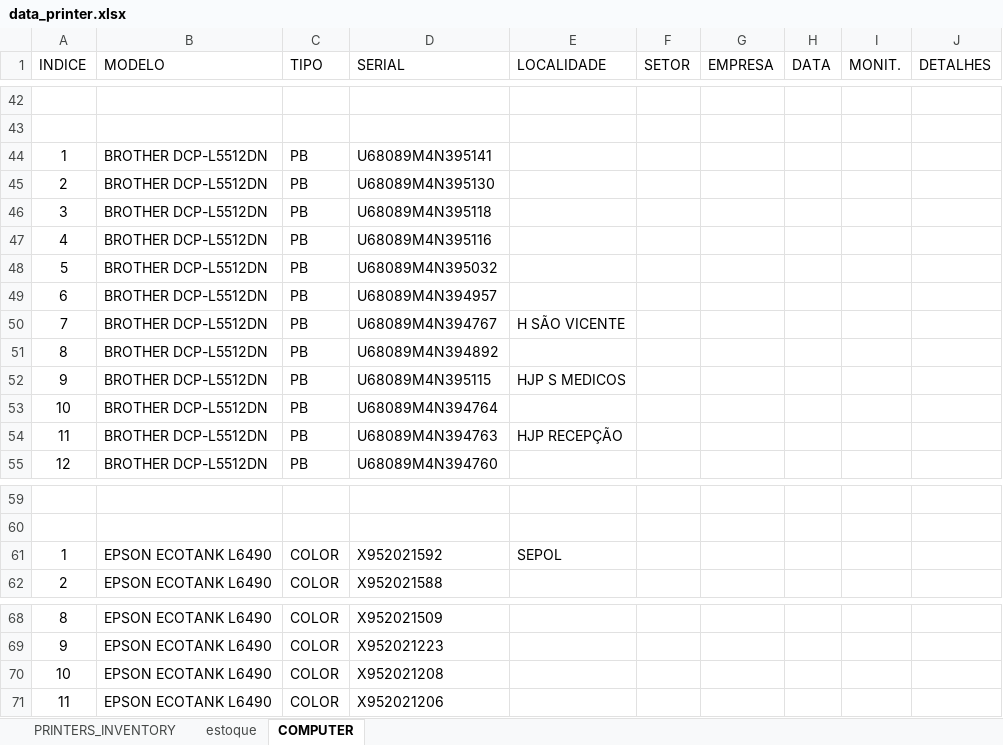
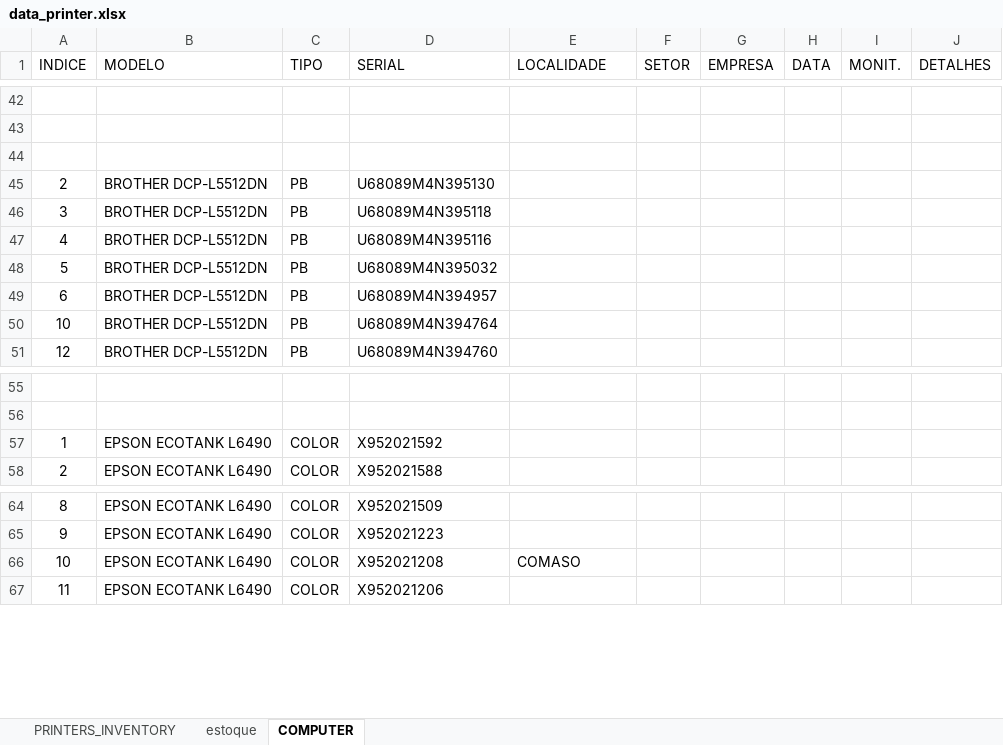
Before and after one commit to flavio-foa-dev/excel, an Excel workbook: data_printer.xlsx, sheet COMPUTER, drawn as a sheet; only a part is shown, gaps mark what is left out; values as stored, in another font and other column widths than the file's, no borders; conditional formats and table styles not drawn; removed rows and columns are numbered as before the commit, all else as after; the diff names each change by its address in the sheet, - before the commit and + after, or states it on an @@ line.

```diff
--- a/data_printer.xlsx (sheet COMPUTER)
+++ b/data_printer.xlsx (sheet COMPUTER)
-row 44: 1 | BROTHER DCP-L5512DN | PB | U68089M4N395141
+row 44: (empty)
-row 50: 7 | BROTHER DCP-L5512DN | PB | U68089M4N394767 | H SÃO VICENTE
-row 51: 8 | BROTHER DCP-L5512DN | PB | U68089M4N394892
-row 52: 9 | BROTHER DCP-L5512DN | PB | U68089M4N395115 | HJP S MEDICOS
-row 54: 11 | BROTHER DCP-L5512DN | PB | U68089M4N394763 | HJP RECEPÇÃO
-E57 (LOCALIDADE): SEPOL
+E57 (LOCALIDADE): (empty)
-E66 (LOCALIDADE): (empty)
+E66 (LOCALIDADE): COMASO
```
Also changed, not shown: sheet PRINTERS_INVENTORY, hidden cells.
